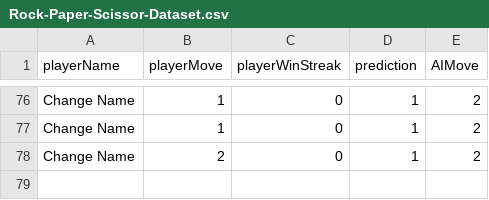
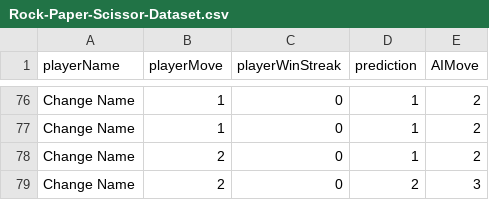
Before and after one commit to 662781/GiraffeAI, a CSV file: src/RockPaperScissors/assets/Rock-Paper-Scissor-Dataset.csv, drawn as a sheet; only a part is shown, gaps mark what is left out.

```diff
--- a/src/RockPaperScissors/assets/Rock-Paper-Scissor-Dataset.csv
+++ b/src/RockPaperScissors/assets/Rock-Paper-Scissor-Dataset.csv
@@ -78 +78,2 @@ Change Name,1,0,1,2
 Change Name,2,0,1,2
+Change Name,2,0,2,3
```
Also changed, not shown: 4 other files.
